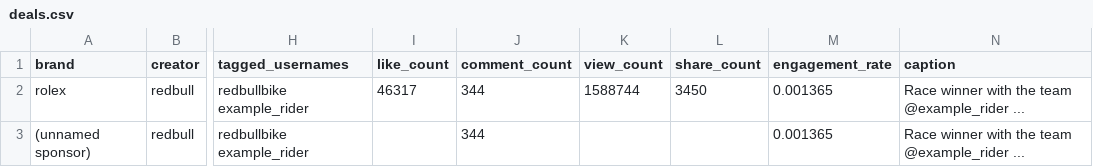
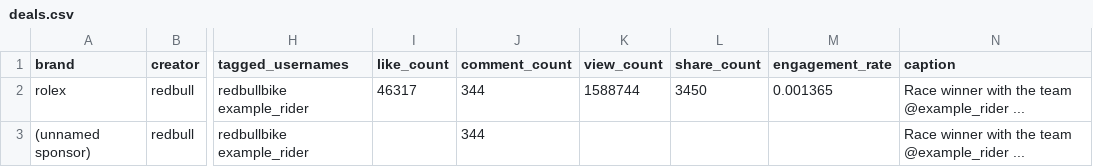
Before and after one commit to Intropix-team/instagram-brand-deals-tracker, a CSV file: example_output/deals.csv, drawn as a sheet; only a part is shown, gaps mark what is left out; the diff names each change by its address in the sheet, - before the commit and + after, or states it on an @@ line.

Commit message:
Keep posts without a pk or permalink apart, and show no engagement rate when counts are hidden

```diff
--- a/example_output/deals.csv
+++ b/example_output/deals.csv
-M3 (engagement_rate): 0.001365
+M3 (engagement_rate): (empty)
```
Also changed, not shown: 2 other files.
